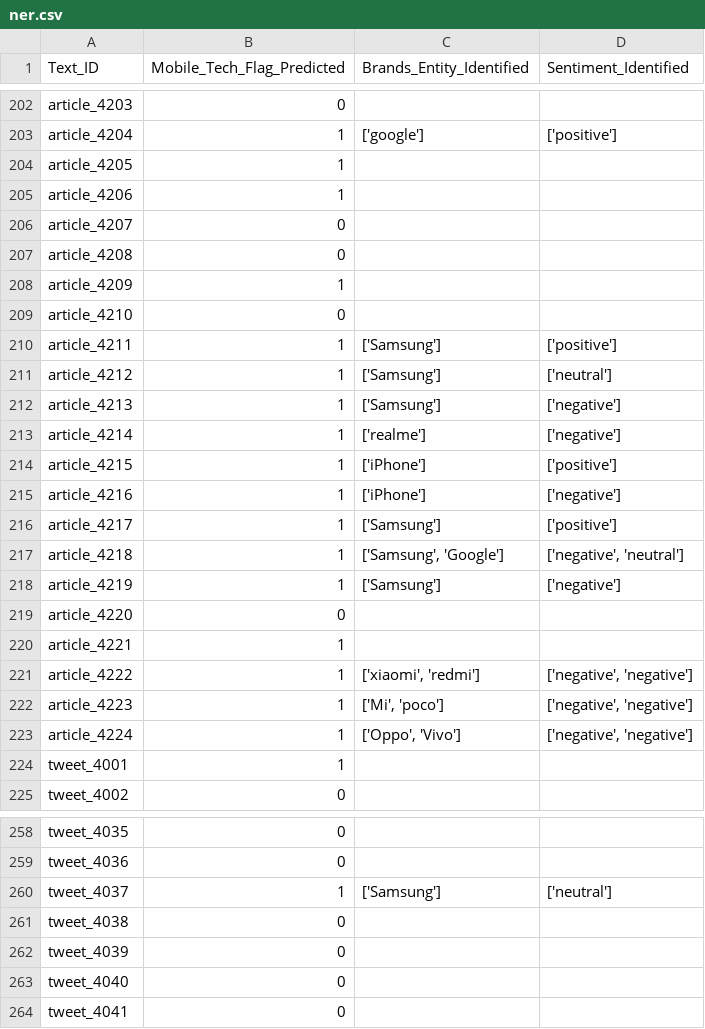
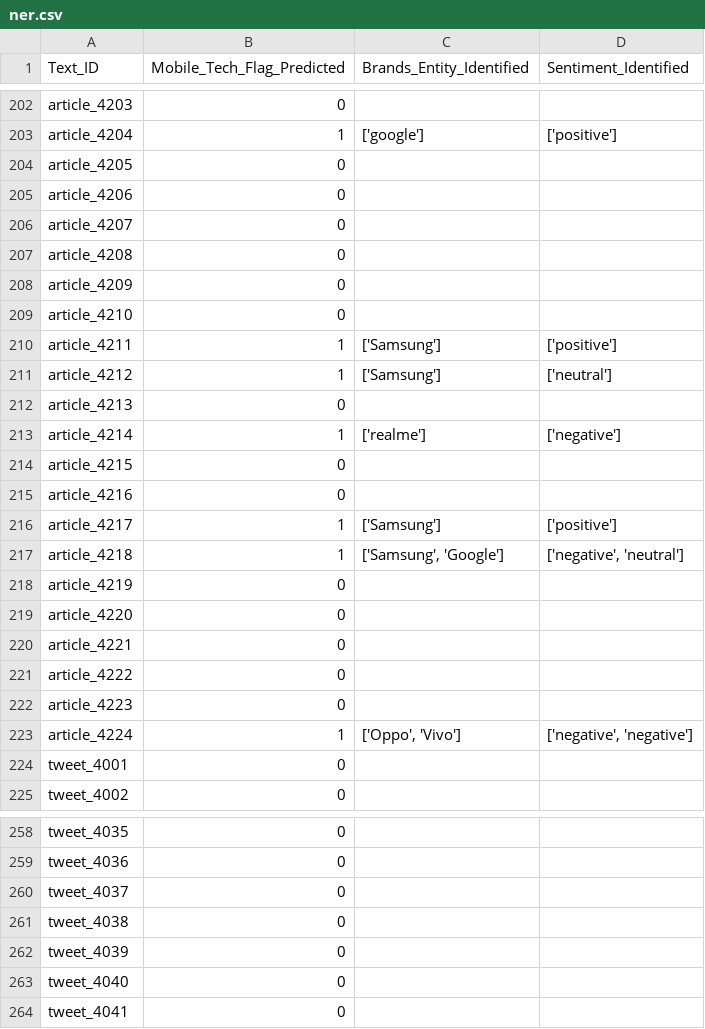
Before and after one commit to thevasudevgupta/Bridgei2i-Winning-Solutions, a CSV file: predictions/ner.csv, drawn as a sheet; only a part is shown, gaps mark what is left out; the diff covers the shown part only.

```diff
--- a/predictions/ner.csv
+++ b/predictions/ner.csv
@@ -203,7 +203,7 @@ article_4203,0,,
 article_4204,1,['google'],['positive']
-article_4205,1,,
-article_4206,1,,
+article_4205,0,,
+article_4206,0,,
 article_4207,0,,
 article_4208,0,,
-article_4209,1,,
+article_4209,0,,
 article_4210,0,,
@@ -211,15 +211,15 @@ article_4211,1,['Samsung'],['positive']
 article_4212,1,['Samsung'],['neutral']
-article_4213,1,['Samsung'],['negative']
+article_4213,0,,
 article_4214,1,['realme'],['negative']
-article_4215,1,['iPhone'],['positive']
-article_4216,1,['iPhone'],['negative']
+article_4215,0,,
+article_4216,0,,
 article_4217,1,['Samsung'],['positive']
 article_4218,1,"['Samsung', 'Google']","['negative', 'neutral']"
-article_4219,1,['Samsung'],['negative']
+article_4219,0,,
 article_4220,0,,
-article_4221,1,,
-article_4222,1,"['xiaomi', 'redmi']","['negative', 'negative']"
-article_4223,1,"['Mi', 'poco']","['negative', 'negative']"
+article_4221,0,,
+article_4222,0,,
+article_4223,0,,
 article_4224,1,"['Oppo', 'Vivo']","['negative', 'negative']"
-tweet_4001,1,,
+tweet_4001,0,,
 tweet_4002,0,,
@@ -259,3 +259,3 @@ tweet_4035,0,,
 tweet_4036,0,,
-tweet_4037,1,['Samsung'],['neutral']
+tweet_4037,0,,
 tweet_4038,0,,
```
Also changed, not shown: 68 edited cells elsewhere in this file, predictions/headlines.csv, 18 other files.
